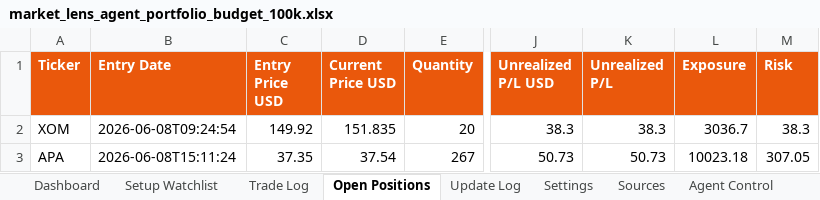
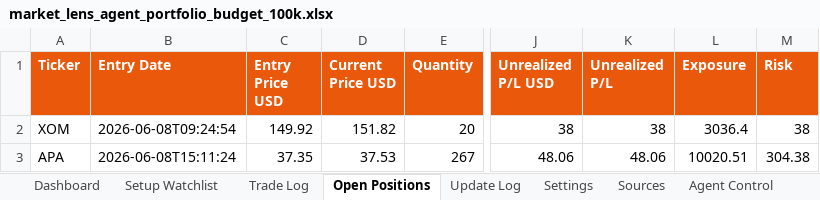
Before and after one commit to AviramDahan/market-lens-scanner, an Excel workbook: agent_tracker/market_lens_agent_portfolio_budget_100k.xlsx, sheet Open Positions, drawn as a sheet; only a part is shown, gaps mark what is left out; values as stored, in another font and other column widths than the file's, no borders; table styles not drawn; the diff names each change by its address in the sheet, - before the commit and + after, or states it on an @@ line.

Commit message:
Update Market Lens position monitor

```diff
--- a/agent_tracker/market_lens_agent_portfolio_budget_100k.xlsx (sheet Open Positions)
+++ b/agent_tracker/market_lens_agent_portfolio_budget_100k.xlsx (sheet Open Positions)
-D2 (Current Price USD): 151.835
+D2 (Current Price USD): 151.82
-J2 (Unrealized P/L USD): 38.3
+J2 (Unrealized P/L USD): 38
-K2 (Unrealized P/L): 38.3
+K2 (Unrealized P/L): 38
-L2 (Exposure): 3036.7
+L2 (Exposure): 3036.4
-M2 (Risk): 38.3
+M2 (Risk): 38
-D3 (Current Price USD): 37.54
+D3 (Current Price USD): 37.53
-J3 (Unrealized P/L USD): 50.73
+J3 (Unrealized P/L USD): 48.06
-K3 (Unrealized P/L): 50.73
+K3 (Unrealized P/L): 48.06
-L3 (Exposure): 10023.18
+L3 (Exposure): 10020.51
-M3 (Risk): 307.05
+M3 (Risk): 304.38
```
Also changed, not shown: sheet Update Log, 1 other file.
